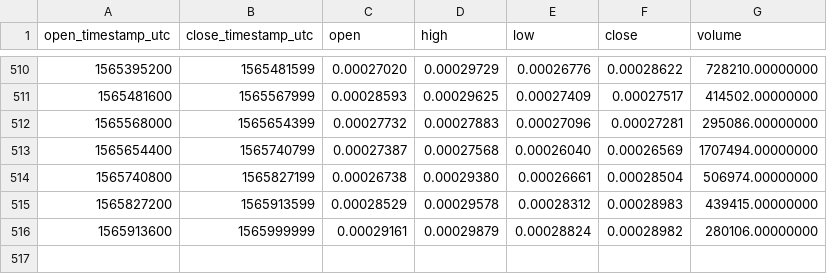
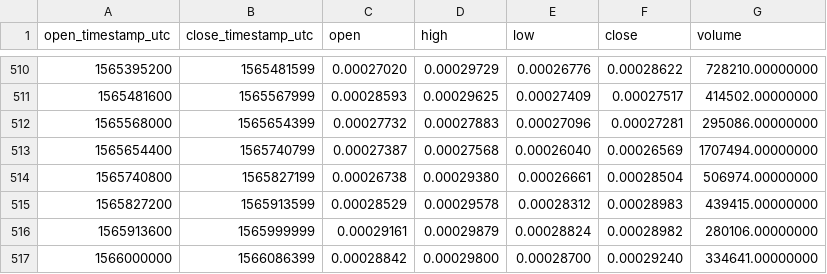
Before and after one commit to cryptobigbro/binance-XEMETH, a CSV file: binance-XEMETH-1d.csv, drawn as a sheet; only a part is shown, gaps mark what is left out.

```diff
--- a/binance-XEMETH-1d.csv
+++ b/binance-XEMETH-1d.csv
@@ -516 +516,2 @@ open_timestamp_utc,close_timestamp_utc,open,high,low,close,volume
 1565913600,1565999999,0.00029161,0.00029879,0.00028824,0.00028982,280106.00000000
+1566000000,1566086399,0.00028842,0.00029800,0.00028700,0.00029240,334641.00000000
```
Also changed, not shown: binance-XEMETH-1h.csv.
